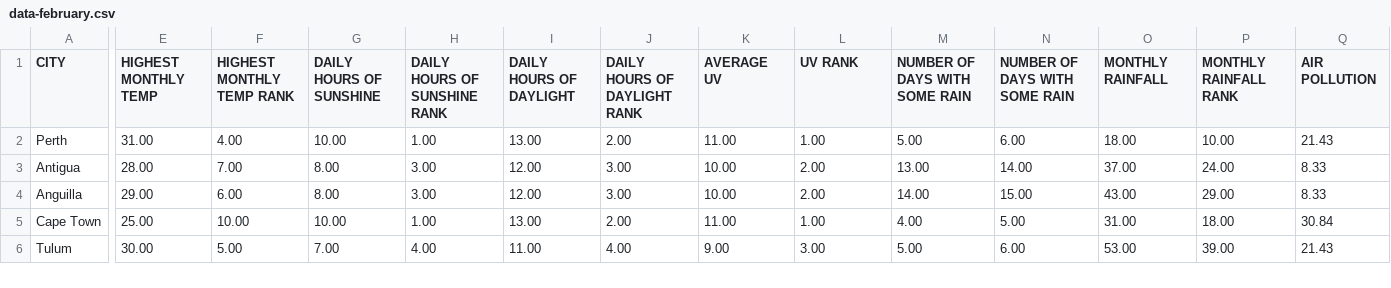
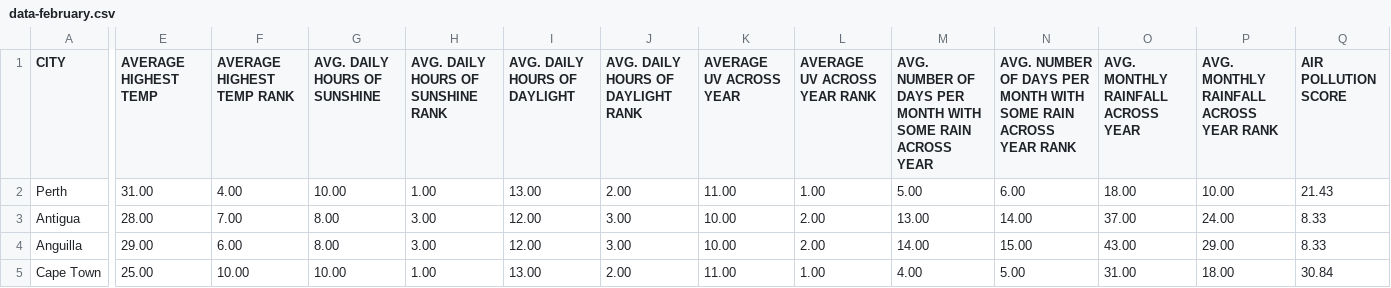
Before and after one commit to TypeAMedia/isv, a CSV file: data/data-february.csv, drawn as a sheet; only a part is shown, gaps mark what is left out; the shorter side is filled out with more unchanged rows; the diff covers the shown part only; the diff names each change by its address in the sheet, - before the commit and + after, or states it on an @@ line.

Commit message:
added tables and tooltips

```diff
--- a/data/data-february.csv
+++ b/data/data-february.csv
-E1: HIGHEST MONTHLY TEMP
+E1: AVERAGE HIGHEST TEMP
-F1: HIGHEST MONTHLY TEMP RANK
+F1: AVERAGE HIGHEST TEMP RANK
-G1: DAILY HOURS OF SUNSHINE
+G1: AVG. DAILY HOURS OF SUNSHINE
-H1: DAILY HOURS OF SUNSHINE RANK
+H1: AVG. DAILY HOURS OF SUNSHINE RANK
-I1: DAILY HOURS OF DAYLIGHT
+I1: AVG. DAILY HOURS OF DAYLIGHT
-J1: DAILY HOURS OF DAYLIGHT RANK
+J1: AVG. DAILY HOURS OF DAYLIGHT RANK
-K1: AVERAGE UV
+K1: AVERAGE UV ACROSS YEAR
-L1: UV RANK
+L1: AVERAGE UV ACROSS YEAR RANK
-M1: NUMBER OF DAYS WITH SOME RAIN
+M1: AVG. NUMBER OF DAYS PER MONTH WITH SOME RAIN ACROSS YEAR
-N1: NUMBER OF DAYS WITH SOME RAIN
+N1: AVG. NUMBER OF DAYS PER MONTH WITH SOME RAIN ACROSS YEAR RANK
-O1: MONTHLY RAINFALL
+O1: AVG. MONTHLY RAINFALL ACROSS YEAR
-P1: MONTHLY RAINFALL RANK
+P1: AVG. MONTHLY RAINFALL ACROSS YEAR RANK
-Q1: AIR POLLUTION
+Q1: AIR POLLUTION SCORE
```
Also changed, not shown: 3 edited cells elsewhere in this file, data/data-april.csv, data/data-august.csv, 19 other files.
